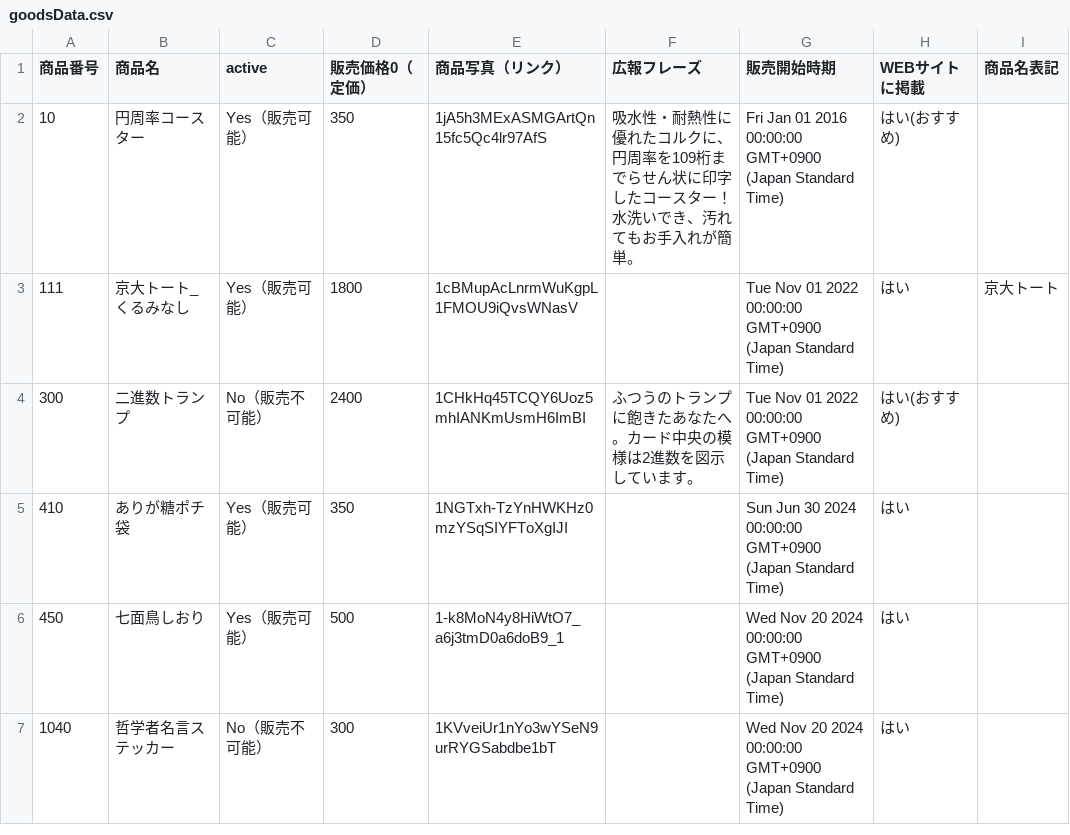
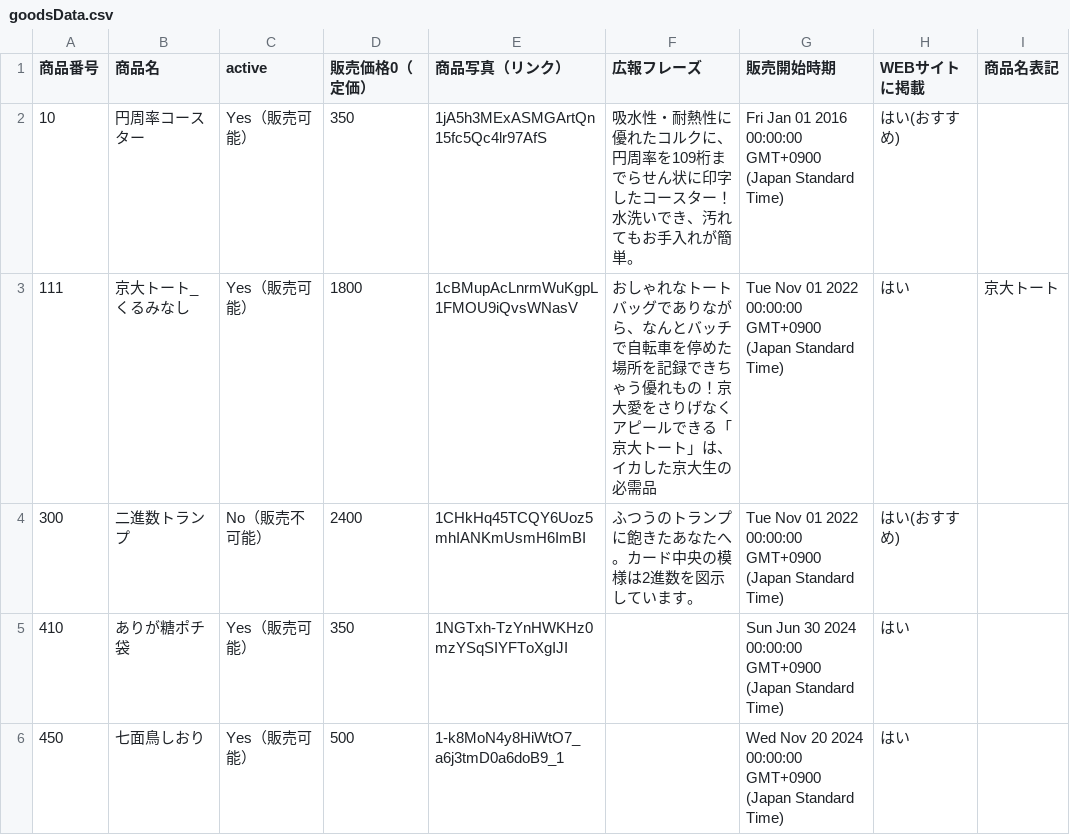
Before and after one commit to KyoudaiKobo/KyoudaiKobo.github.io, a CSV file: goodsData.csv, drawn as a sheet; only a part is shown; the shorter side is filled out with more unchanged rows.

Commit message:
Update spreadsheet data 2025-03-26T11:15:56.064Z

```diff
--- a/goodsData.csv
+++ b/goodsData.csv
@@ -2,3 +2,3 @@
 10,円周率コースター,Yes（販売可能）,350,1jA5h3MExASMGArtQn15fc5Qc4lr97AfS,吸水性・耐熱性に優れたコルクに、円周率を109桁までらせん状に印字したコースター！水洗いでき、汚れてもお手入れが簡単。,Fri Jan 01 2016 00:00:00 GMT+0900 (Japan Standard Time),はい(おすすめ),
-111,京大トート_くるみなし,Yes（販売可能）,1800,1cBMupAcLnrmWuKgpL1FMOU9iQvsWNasV,,Tue Nov 01 2022 00:00:00 GMT+0900 (Japan Standard Time),はい,京大トート
+111,京大トート_くるみなし,Yes（販売可能）,1800,1cBMupAcLnrmWuKgpL1FMOU9iQvsWNasV,おしゃれなトートバッグでありながら、なんとバッチで自転車を停めた場所を記録できちゃう優れもの！京大愛をさりげなくアピールできる「京大トート」は、イカした京大生の必需品,Tue Nov 01 2022 00:00:00 GMT+0900 (Japan Standard Time),はい,京大トート
 300,二進数トランプ,No（販売不可能）,2400,1CHkHq45TCQY6Uoz5mhIANKmUsmH6ImBI,ふつうのトランプに飽きたあなたへ。カード中央の模様は2進数を図示しています。,Tue Nov 01 2022 00:00:00 GMT+0900 (Japan Standard Time),はい(おすすめ),
```
